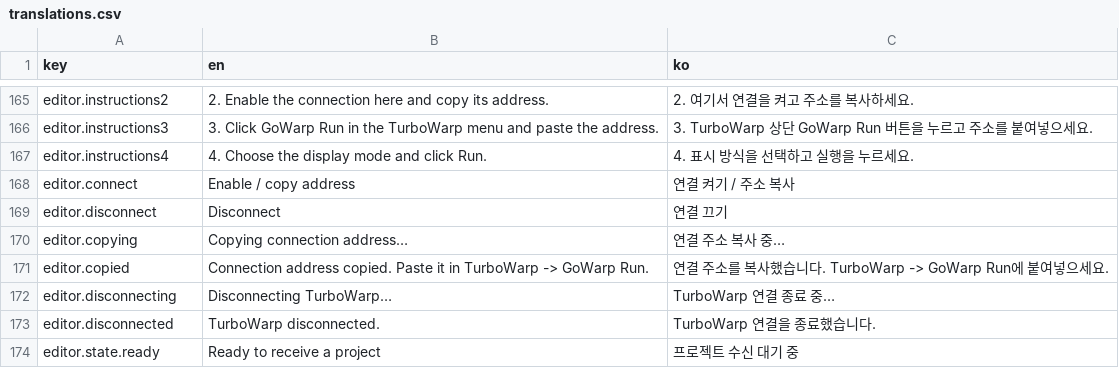
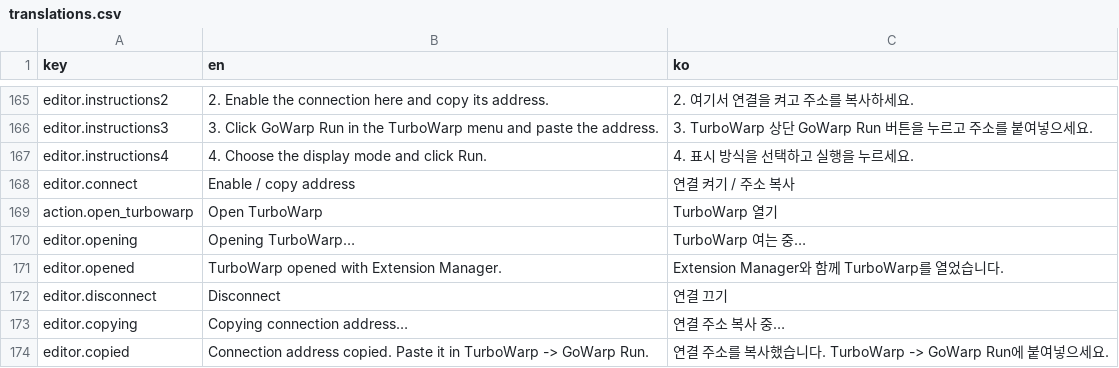
Before and after one commit to WD07-Dev/GoWarp, a CSV file: app/assets/embed/translations.csv, drawn as a sheet; only a part is shown, gaps mark what is left out; the shorter side is filled out with more unchanged rows.

Commit message:
feat: TurboWarp와의 통합을 위한 확장 관리자 추가 및 관련 기능 구현

```diff
--- a/app/assets/embed/translations.csv
+++ b/app/assets/embed/translations.csv
@@ -178,2 +178,5 @@ editor.instructions4,4. Choose the display mode and click Run.,4. 표시 방식
 editor.connect,Enable / copy address,연결 켜기 / 주소 복사
+action.open_turbowarp,Open TurboWarp,TurboWarp 열기
+editor.opening,Opening TurboWarp…,TurboWarp 여는 중…
+editor.opened,TurboWarp opened with Extension Manager.,Extension Manager와 함께 TurboWarp를 열었습니다.
 editor.disconnect,Disconnect,연결 끄기
```
Also changed, not shown: 7 other files.
